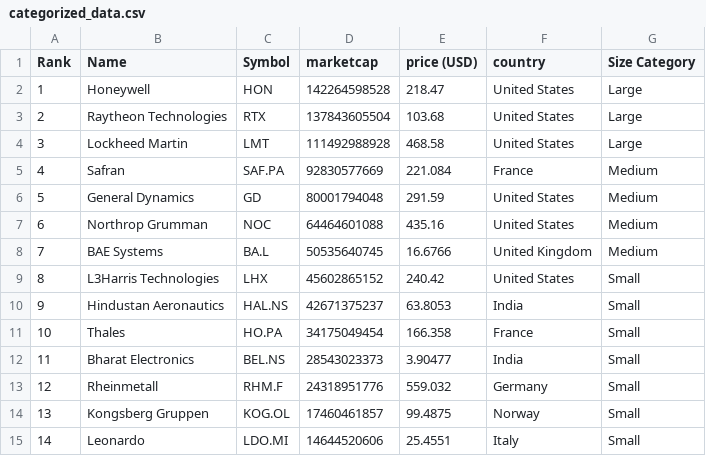
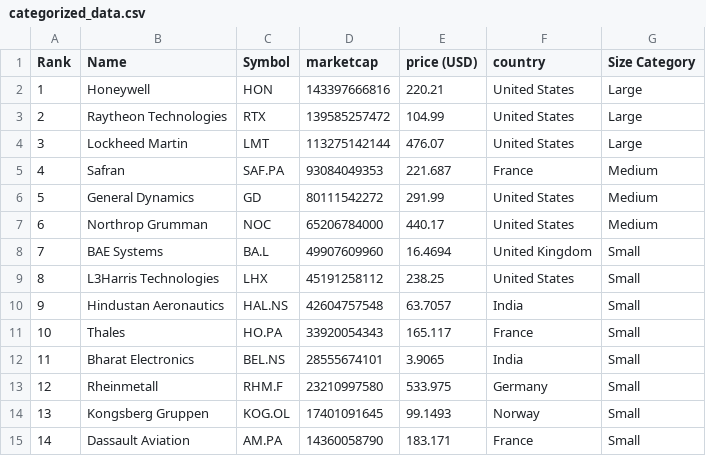
Before and after one commit to carmeloezequiel/taller, a CSV file: categorized_data.csv, drawn as a sheet; only a part is shown; the diff covers the shown part only.

```diff
--- a/categorized_data.csv
+++ b/categorized_data.csv
@@ -1,15 +1,15 @@
 Rank,Name,Symbol,marketcap,price (USD),country,Size Category
-1,Honeywell,HON,142264598528,218.47,United States,Large
-2,Raytheon Technologies,RTX,137843605504,103.68,United States,Large
-3,Lockheed Martin,LMT,111492988928,468.58,United States,Large
-4,Safran,SAF.PA,92830577669,221.084,France,Medium
-5,General Dynamics,GD,80001794048,291.59,United States,Medium
-6,Northrop Grumman,NOC,64464601088,435.16,United States,Medium
-7,BAE Systems,BA.L,50535640745,16.6766,United Kingdom,Medium
-8,L3Harris Technologies,LHX,45602865152,240.42,United States,Small
-9,Hindustan Aeronautics,HAL.NS,42671375237,63.8053,India,Small
-10,Thales,HO.PA,34175049454,166.358,France,Small
-11,Bharat Electronics,BEL.NS,28543023373,3.90477,India,Small
-12,Rheinmetall,RHM.F,24318951776,559.032,Germany,Small
-13,Kongsberg Gruppen,KOG.OL,17460461857,99.4875,Norway,Small
-14,Leonardo,LDO.MI,14644520606,25.4551,Italy,Small
+1,Honeywell,HON,143397666816,220.21,United States,Large
+2,Raytheon Technologies,RTX,139585257472,104.99,United States,Large
+3,Lockheed Martin,LMT,113275142144,476.07,United States,Large
+4,Safran,SAF.PA,93084049353,221.687,France,Medium
+5,General Dynamics,GD,80111542272,291.99,United States,Medium
+6,Northrop Grumman,NOC,65206784000,440.17,United States,Medium
+7,BAE Systems,BA.L,49907609960,16.4694,United Kingdom,Small
+8,L3Harris Technologies,LHX,45191258112,238.25,United States,Small
+9,Hindustan Aeronautics,HAL.NS,42604757548,63.7057,India,Small
+10,Thales,HO.PA,33920054343,165.117,France,Small
+11,Bharat Electronics,BEL.NS,28555674101,3.9065,India,Small
+12,Rheinmetall,RHM.F,23210997580,533.975,Germany,Small
+13,Kongsberg Gruppen,KOG.OL,17401091645,99.1493,Norway,Small
+14,Dassault Aviation,AM.PA,14360058790,183.171,France,Small
```
Also changed, not shown: 45 edited cells elsewhere in this file, data.csv.
